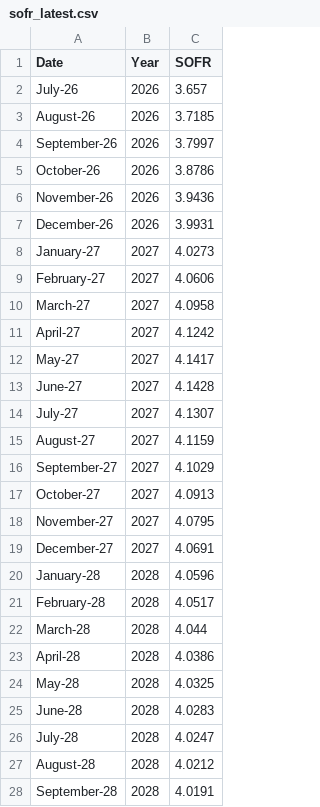
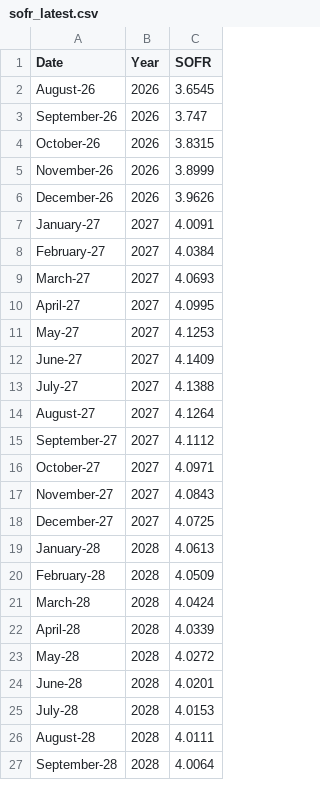
Before and after one commit to ArelionTreasury/TreasuryAutomation, a CSV file: data/sofr_latest.csv, drawn as a sheet; only a part is shown; the diff covers the shown part only.

```diff
--- a/data/sofr_latest.csv
+++ b/data/sofr_latest.csv
@@ -1,28 +1,27 @@
 Date,Year,SOFR
-July-26,2026,3.657
-August-26,2026,3.7185
-September-26,2026,3.7997
-October-26,2026,3.8786
-November-26,2026,3.9436
-December-26,2026,3.9931
-January-27,2027,4.0273
-February-27,2027,4.0606
-March-27,2027,4.0958
-April-27,2027,4.1242
-May-27,2027,4.1417
-June-27,2027,4.1428
-July-27,2027,4.1307
-August-27,2027,4.1159
-September-27,2027,4.1029
-October-27,2027,4.0913
-November-27,2027,4.0795
-December-27,2027,4.0691
-January-28,2028,4.0596
-February-28,2028,4.0517
-March-28,2028,4.044
-April-28,2028,4.0386
-May-28,2028,4.0325
-June-28,2028,4.0283
-July-28,2028,4.0247
-August-28,2028,4.0212
-September-28,2028,4.0191
+August-26,2026,3.6545
+September-26,2026,3.747
+October-26,2026,3.8315
+November-26,2026,3.8999
+December-26,2026,3.9626
+January-27,2027,4.0091
+February-27,2027,4.0384
+March-27,2027,4.0693
+April-27,2027,4.0995
+May-27,2027,4.1253
+June-27,2027,4.1409
+July-27,2027,4.1388
+August-27,2027,4.1264
+September-27,2027,4.1112
+October-27,2027,4.0971
+November-27,2027,4.0843
+December-27,2027,4.0725
+January-28,2028,4.0613
+February-28,2028,4.0509
+March-28,2028,4.0424
+April-28,2028,4.0339
+May-28,2028,4.0272
+June-28,2028,4.0201
+July-28,2028,4.0153
+August-28,2028,4.0111
+September-28,2028,4.0064
```
Also changed, not shown: 1 added row and 93 edited cells elsewhere in this file, 2 other files.
